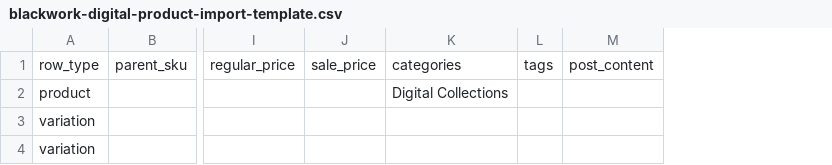
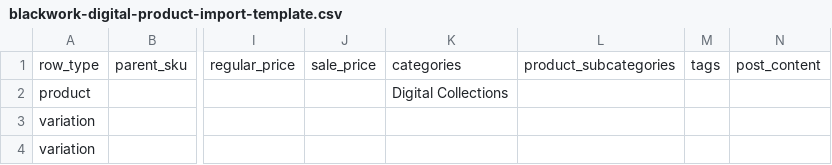
Before and after one commit to 3dsimopetrelli/wpblackwork, a CSV file: docs/30-features/import-products/templates/blackwork-digital-product-import-template.csv, drawn as a sheet; only a part is shown, gaps mark what is left out; the diff names each change by its address in the sheet, - before the commit and + after, or states it on an @@ line.

Commit message:
fix(digital-import): stabilize run import and persist product subcategories

```diff
--- a/docs/30-features/import-products/templates/blackwork-digital-product-import-template.csv
+++ b/docs/30-features/import-products/templates/blackwork-digital-product-import-template.csv
+column L, row 1: product_subcategories
```
Also changed, not shown: 1 other file.
